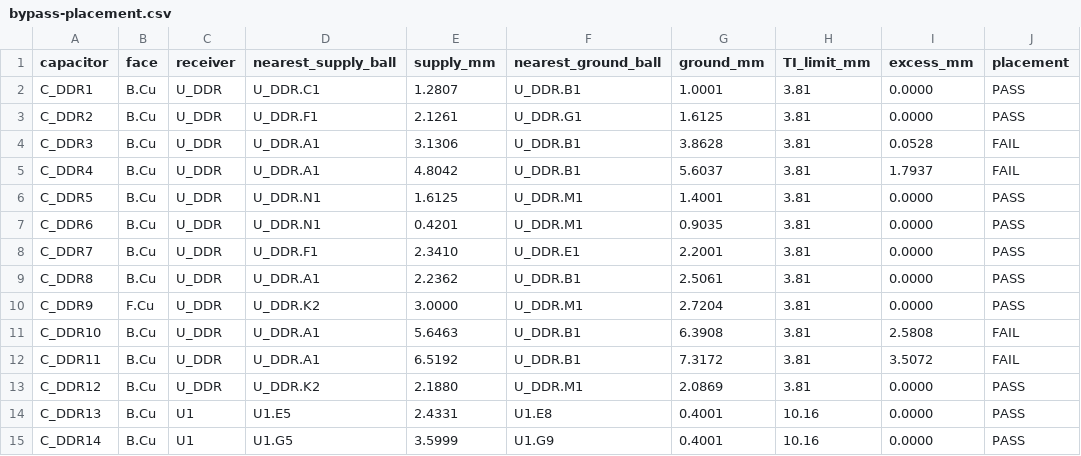
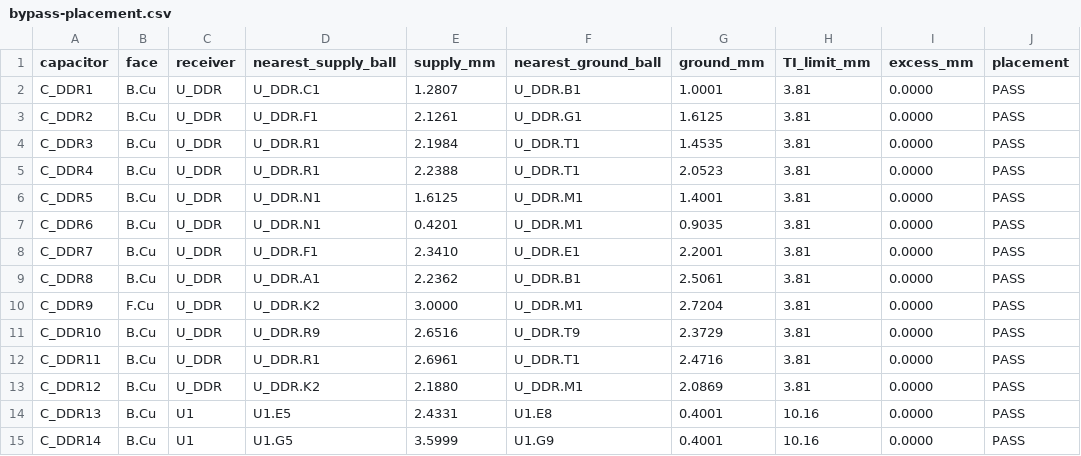
Before and after one commit to Abse2001/pixel-dash, a CSV file: module/bypass-placement.csv, drawn as a sheet; only a part is shown.

```diff
--- a/module/bypass-placement.csv
+++ b/module/bypass-placement.csv
@@ -3,4 +3,4 @@ C_DDR1,B.Cu,U_DDR,U_DDR.C1,1.2807,U_DDR.B1,1.0001,3.81,0.0000,PASS
 C_DDR2,B.Cu,U_DDR,U_DDR.F1,2.1261,U_DDR.G1,1.6125,3.81,0.0000,PASS
-C_DDR3,B.Cu,U_DDR,U_DDR.A1,3.1306,U_DDR.B1,3.8628,3.81,0.0528,FAIL
-C_DDR4,B.Cu,U_DDR,U_DDR.A1,4.8042,U_DDR.B1,5.6037,3.81,1.7937,FAIL
+C_DDR3,B.Cu,U_DDR,U_DDR.R1,2.1984,U_DDR.T1,1.4535,3.81,0.0000,PASS
+C_DDR4,B.Cu,U_DDR,U_DDR.R1,2.2388,U_DDR.T1,2.0523,3.81,0.0000,PASS
 C_DDR5,B.Cu,U_DDR,U_DDR.N1,1.6125,U_DDR.M1,1.4001,3.81,0.0000,PASS
@@ -10,4 +10,4 @@ C_DDR8,B.Cu,U_DDR,U_DDR.A1,2.2362,U_DDR.B1,2.5061,3.81,0.0000,PASS
 C_DDR9,F.Cu,U_DDR,U_DDR.K2,3.0000,U_DDR.M1,2.7204,3.81,0.0000,PASS
-C_DDR10,B.Cu,U_DDR,U_DDR.A1,5.6463,U_DDR.B1,6.3908,3.81,2.5808,FAIL
-C_DDR11,B.Cu,U_DDR,U_DDR.A1,6.5192,U_DDR.B1,7.3172,3.81,3.5072,FAIL
+C_DDR10,B.Cu,U_DDR,U_DDR.R9,2.6516,U_DDR.T9,2.3729,3.81,0.0000,PASS
+C_DDR11,B.Cu,U_DDR,U_DDR.R1,2.6961,U_DDR.T1,2.4716,3.81,0.0000,PASS
 C_DDR12,B.Cu,U_DDR,U_DDR.K2,2.1880,U_DDR.M1,2.0869,3.81,0.0000,PASS
```
Also changed, not shown: module/timing.csv, module/via-map.csv, 8 other files.
